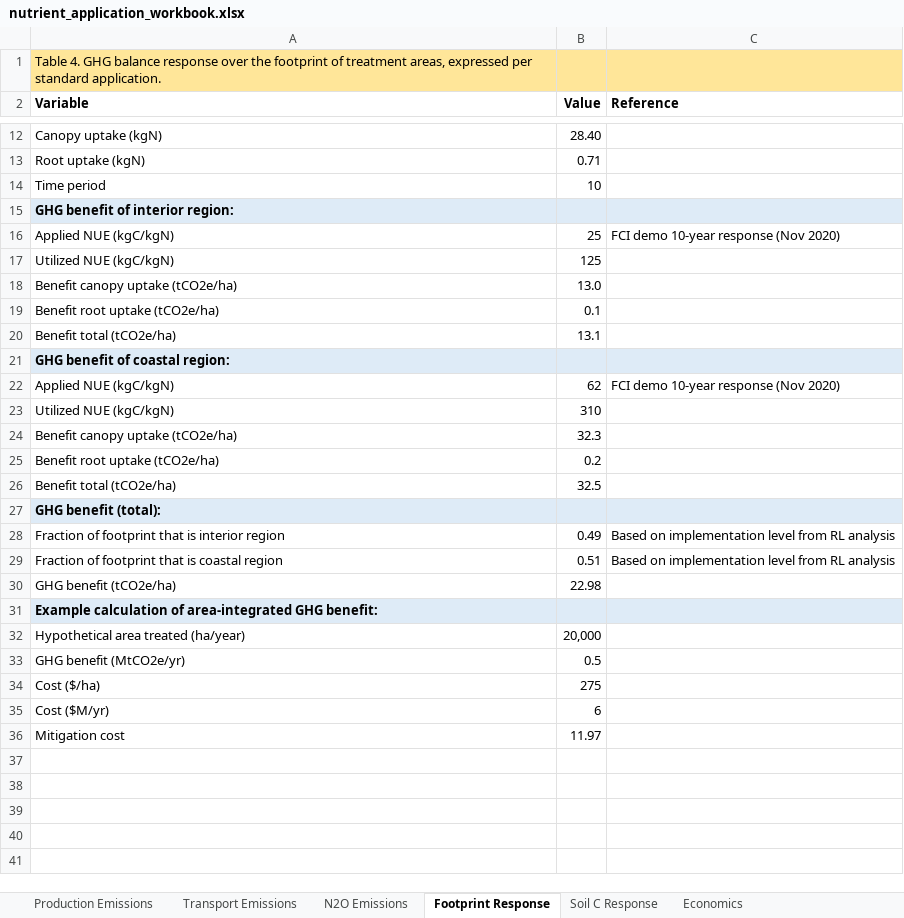
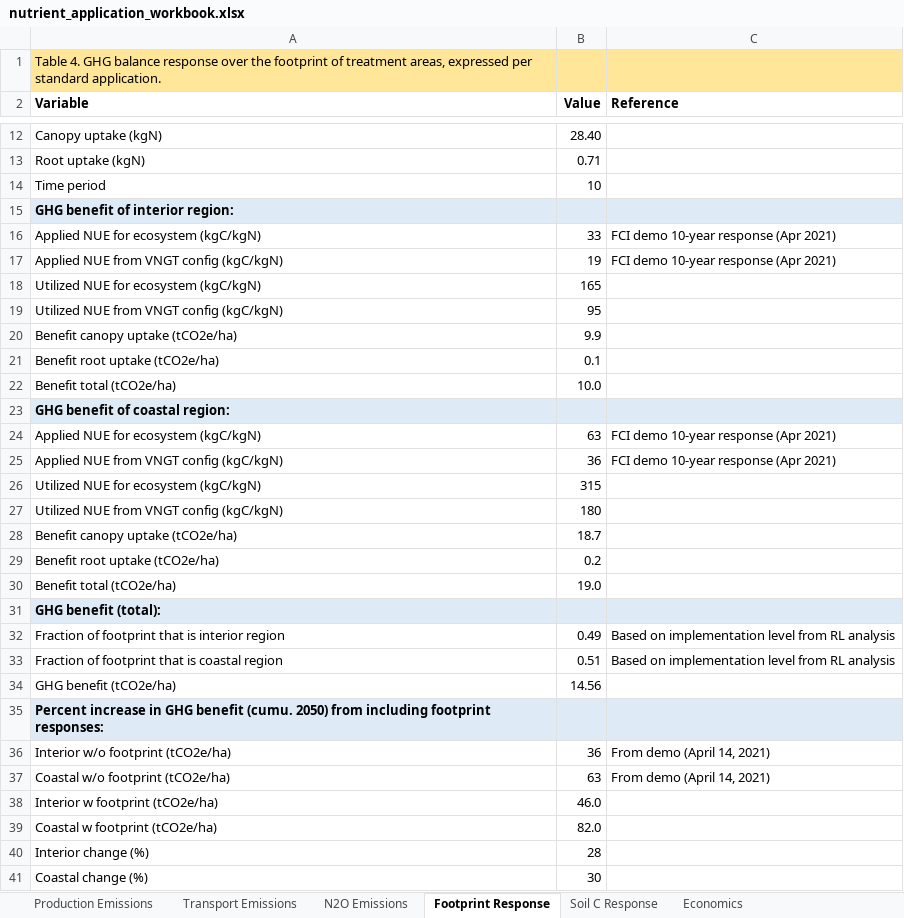
Before and after one commit to RobbieHember/fcgadgets, an Excel workbook: silviculture/nutrient_application_workbook.xlsx, sheet Footprint Response, drawn as a sheet; only a part is shown, gaps mark what is left out; values as stored, in another font and other column widths than the file's, no borders; removed rows and columns are numbered as before the commit, all else as after; the diff names each change by its address in the sheet, - before the commit and + after, or states it on an @@ line.

```diff
--- a/silviculture/nutrient_application_workbook.xlsx (sheet Footprint Response)
+++ b/silviculture/nutrient_application_workbook.xlsx (sheet Footprint Response)
-row 16: Applied NUE (kgC/kgN) | 25 | FCI demo 10-year response (Nov 2020)
-row 17: Utilized NUE (kgC/kgN) | 125
+row 16: Applied NUE for ecosystem (kgC/kgN) | 33 | FCI demo 10-year response (Apr 2021)
+row 17: Applied NUE from VNGT config (kgC/kgN) | 19 | FCI demo 10-year response (Apr 2021)
+row 18: Utilized NUE for ecosystem (kgC/kgN) | 165
+row 19: Utilized NUE from VNGT config (kgC/kgN) | 95
-B20 (Value): 13.0
+B20 (Value): 9.9
-B22 (Value): 13.1
+B22 (Value): 10.0
-row 22: Applied NUE (kgC/kgN) | 62 | FCI demo 10-year response (Nov 2020)
-row 23: Utilized NUE (kgC/kgN) | 310
+row 24: Applied NUE for ecosystem (kgC/kgN) | 63 | FCI demo 10-year response (Apr 2021)
+row 25: Applied NUE from VNGT config (kgC/kgN) | 36 | FCI demo 10-year response (Apr 2021)
+row 26: Utilized NUE for ecosystem (kgC/kgN) | 315
+row 27: Utilized NUE from VNGT config (kgC/kgN) | 180
-B28 (Value): 32.3
+B28 (Value): 18.7
-B30 (Value): 32.5
+B30 (Value): 19.0
-B34 (Value): 22.98
+B34 (Value): 14.56
-A35 (Variable): Example calculation of area-integrated GHG benefit:
+A35 (Variable): Percent increase in GHG benefit (cumu. 2050) from including footprint responses:
-row 32: Hypothetical area treated (ha/year) | 20,000
-row 33: GHG benefit (MtCO2e/yr) | 0.5
-row 34: Cost ($/ha) | 275
-row 35: Cost ($M/yr) | 6
-row 36: Mitigation cost | 11.97
+row 36: Interior w/o footprint (tCO2e/ha) | 36 | From demo (April 14, 2021)
+row 37: Coastal w/o footprint (tCO2e/ha) | 63 | From demo (April 14, 2021)
+row 38: Interior w footprint (tCO2e/ha) | 46.0
+row 39: Coastal w footprint (tCO2e/ha) | 82.0
+row 40: Interior change (%) | 28
+row 41: Coastal change (%) | 30
```
Also changed, not shown: formulas that keep their value, cbrunner/Parameters/GrowthCurvesTIPSY_Parameters_Template.xlsx, cbrunner/Parameters/Parameters_Disturbances.xlsx, 10 other files.
